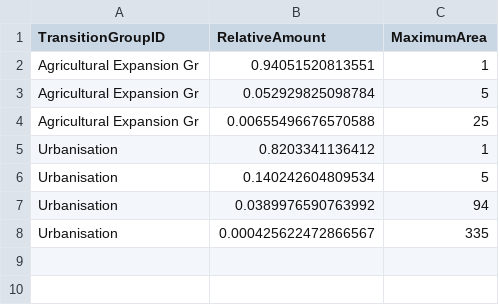
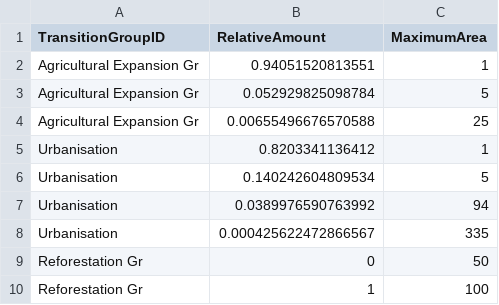
Before and after one commit to VLucet/landchange-connectivity-monteregie, a CSV file: config/stsim/TransitionSizeDistribution.csv, drawn as a sheet.

Commit message:
IMP: changing adj, adding size distrib and prior, for re-run

```diff
--- a/config/stsim/TransitionSizeDistribution.csv
+++ b/config/stsim/TransitionSizeDistribution.csv
@@ -8 +8,3 @@
 "Urbanisation",0.000425622472866567,335
+"Reforestation Gr",0,50
+"Reforestation Gr",1,100
```
Also changed, not shown: config/stsim/TransitionAdjacencyMultiplier.csv, config/stsim/TransitionAdjacencySetting.csv, 4 other files.
